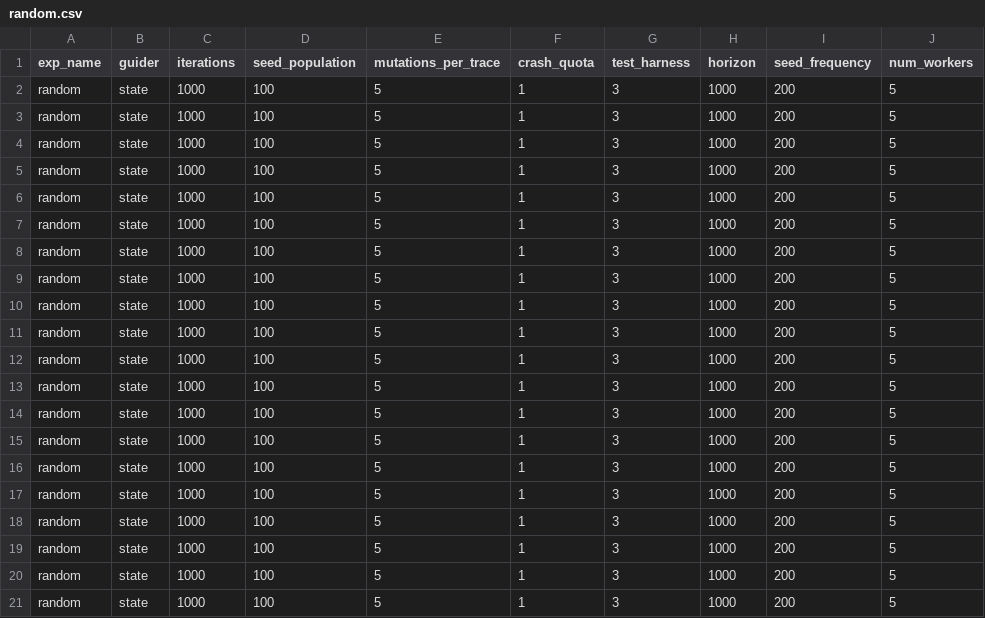
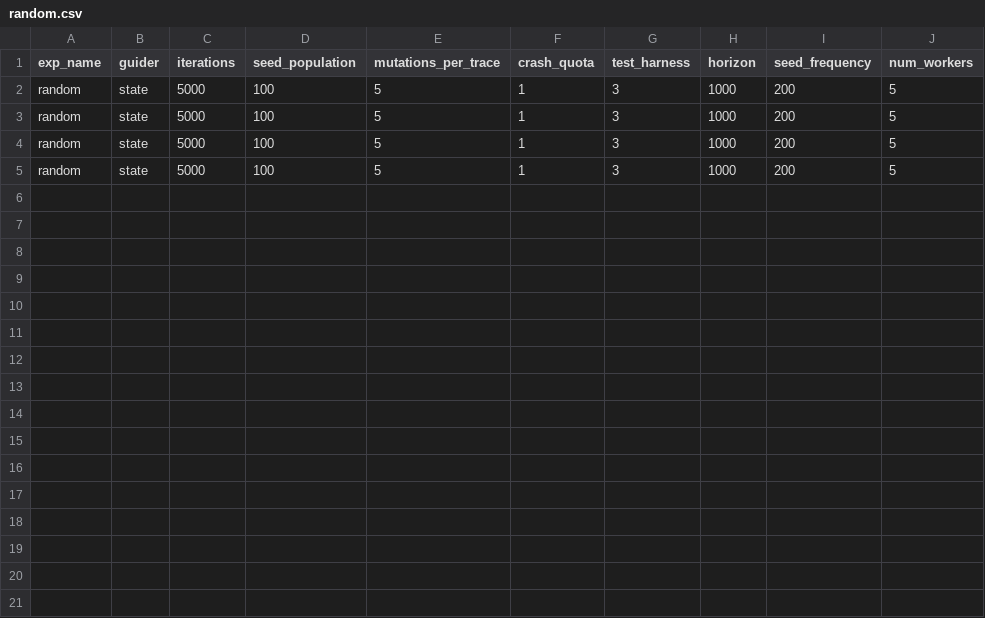
Before and after one commit to egeberkaygulcan/ratis-fuzzing, a CSV file: ratis-fuzzer_/random.csv, drawn as a sheet.

```diff
--- a/ratis-fuzzer_/random.csv
+++ b/ratis-fuzzer_/random.csv
@@ -1,21 +1,5 @@
 exp_name,guider,iterations,seed_population,mutations_per_trace,crash_quota,test_harness,horizon,seed_frequency,num_workers
-random,state,1000,100,5,1,3,1000,200,5
-random,state,1000,100,5,1,3,1000,200,5
-random,state,1000,100,5,1,3,1000,200,5
-random,state,1000,100,5,1,3,1000,200,5
-random,state,1000,100,5,1,3,1000,200,5
-random,state,1000,100,5,1,3,1000,200,5
-random,state,1000,100,5,1,3,1000,200,5
-random,state,1000,100,5,1,3,1000,200,5
-random,state,1000,100,5,1,3,1000,200,5
-random,state,1000,100,5,1,3,1000,200,5
-random,state,1000,100,5,1,3,1000,200,5
-random,state,1000,100,5,1,3,1000,200,5
-random,state,1000,100,5,1,3,1000,200,5
-random,state,1000,100,5,1,3,1000,200,5
-random,state,1000,100,5,1,3,1000,200,5
-random,state,1000,100,5,1,3,1000,200,5
-random,state,1000,100,5,1,3,1000,200,5
-random,state,1000,100,5,1,3,1000,200,5
-random,state,1000,100,5,1,3,1000,200,5
-random,state,1000,100,5,1,3,1000,200,5
+random,state,5000,100,5,1,3,1000,200,5
+random,state,5000,100,5,1,3,1000,200,5
+random,state,5000,100,5,1,3,1000,200,5
+random,state,5000,100,5,1,3,1000,200,5
```
Also changed, not shown: ratis-fuzzer_/state.csv, ratis-fuzzer_/trace.csv.
